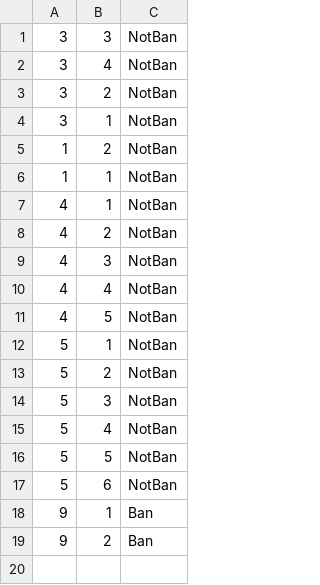
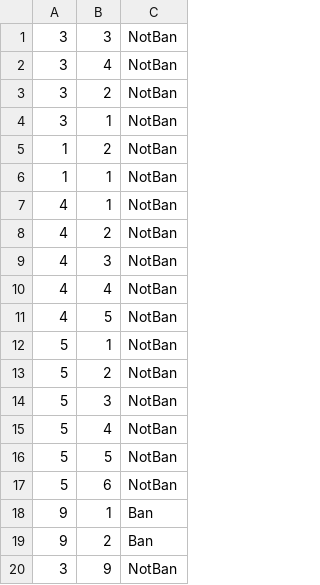
Before and after one commit to Kriwn/JavaFxProject, a CSV file: data/account_join_events.csv, drawn as a sheet; the diff names each change by its address in the sheet, - before the commit and + after, or states it on an @@ line.

```diff
--- a/data/account_join_events.csv
+++ b/data/account_join_events.csv
+row 20: 3 | 9 | NotBan
```
Also changed, not shown: data/account.csv, data/event.csv, 7 other files.
